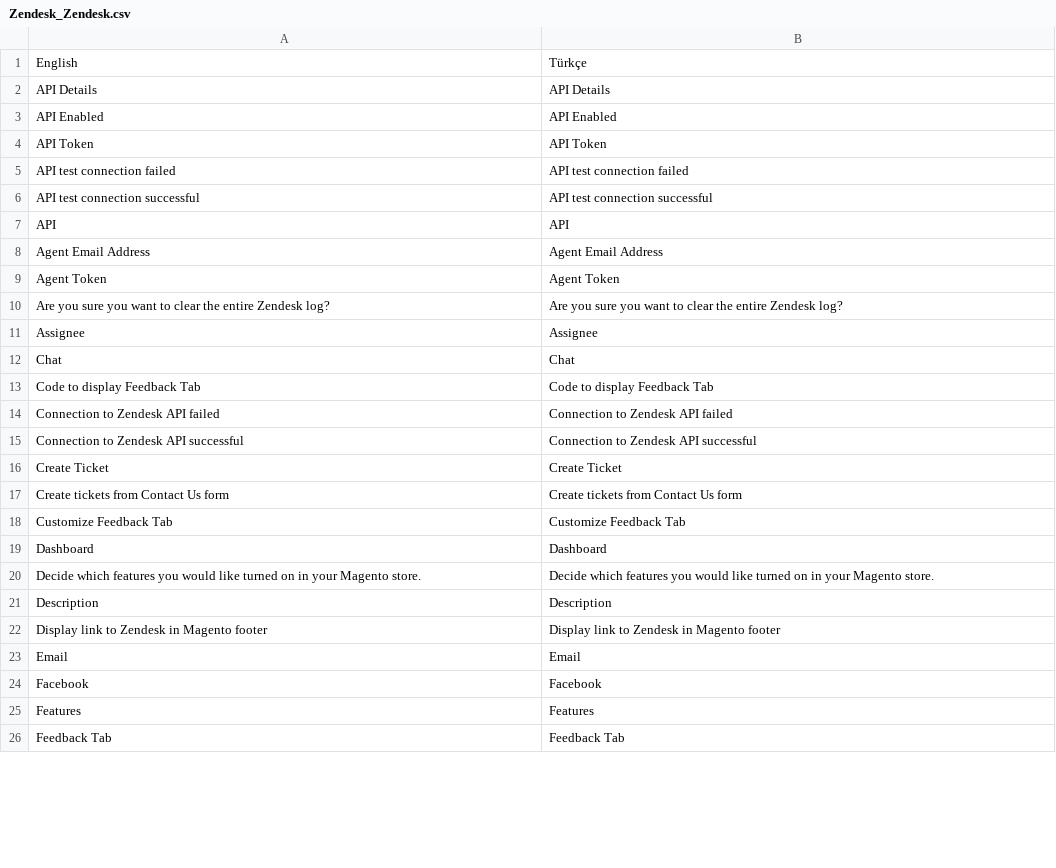
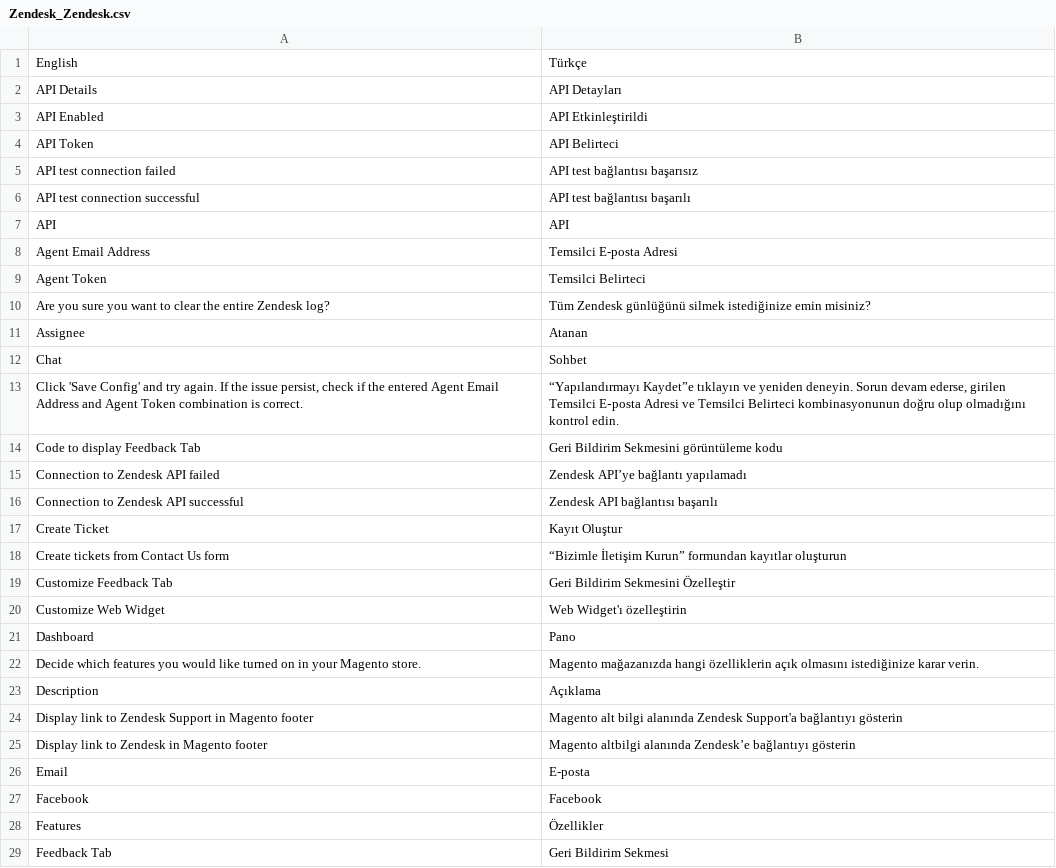
Before and after one commit to agnostack/magento_extension, a CSV file: src/app/locale/tr_TR/Zendesk_Zendesk.csv, drawn as a sheet; only a part is shown; the diff covers the shown part only.

```diff
--- a/src/app/locale/tr_TR/Zendesk_Zendesk.csv
+++ b/src/app/locale/tr_TR/Zendesk_Zendesk.csv
@@ -1,26 +1,29 @@
 "English","Türkçe"
-"API Details","API Details"
-"API Enabled","API Enabled"
-"API Token","API Token"
-"API test connection failed","API test connection failed"
-"API test connection successful","API test connection successful"
+"API Details","API Detayları"
+"API Enabled","API Etkinleştirildi"
+"API Token","API Belirteci"
+"API test connection failed","API test bağlantısı başarısız"
+"API test connection successful","API test bağlantısı başarılı"
 "API","API"
-"Agent Email Address","Agent Email Address"
-"Agent Token","Agent Token"
-"Are you sure you want to clear the entire Zendesk log?","Are you sure you want to clear the entire Zendesk log?"
-"Assignee","Assignee"
-"Chat","Chat"
-"Code to display Feedback Tab","Code to display Feedback Tab"
-"Connection to Zendesk API failed","Connection to Zendesk API failed"
-"Connection to Zendesk API successful","Connection to Zendesk API successful"
-"Create Ticket","Create Ticket"
-"Create tickets from Contact Us form","Create tickets from Contact Us form"
-"Customize Feedback Tab","Customize Feedback Tab"
-"Dashboard","Dashboard"
-"Decide which features you would like turned on in your Magento store.","Decide which features you would like turned on in your Magento store."
-"Description","Description"
-"Display link to Zendesk in Magento footer","Display link to Zendesk in Magento footer"
-"Email","Email"
+"Agent Email Address","Temsilci E-posta Adresi"
+"Agent Token","Temsilci Belirteci"
+"Are you sure you want to clear the entire Zendesk log?","Tüm Zendesk günlüğünü silmek istediğinize emin misiniz?"
+"Assignee","Atanan"
+"Chat","Sohbet"
+"Click 'Save Config' and try again. If the issue persist, check if the entered Agent Email Address and Agent Token combination is correct.","“Yapılandırmayı Kaydet”e tıklayın ve yeniden deneyin. Sorun devam ederse, girilen Temsilci E‑posta Adresi ve Temsilci Belirteci kombinasyonunun doğru olup olmadığını kontrol edin."
+"Code to display Feedback Tab","Geri Bildirim Sekmesini görüntüleme kodu"
+"Connection to Zendesk API failed","Zendesk API’ye bağlantı yapılamadı"
+"Connection to Zendesk API successful","Zendesk API bağlantısı başarılı"
+"Create Ticket","Kayıt Oluştur"
+"Create tickets from Contact Us form","“Bizimle İletişim Kurun” formundan kayıtlar oluşturun"
+"Customize Feedback Tab","Geri Bildirim Sekmesini Özelleştir"
+"Customize Web Widget","Web Widget'ı özelleştirin"
+"Dashboard","Pano"
+"Decide which features you would like turned on in your Magento store.","Magento mağazanızda hangi özelliklerin açık olmasını istediğinize karar verin."
+"Description","Açıklama"
+"Display link to Zendesk Support in Magento footer","Magento alt bilgi alanında Zendesk Support'a bağlantıyı gösterin"
+"Display link to Zendesk in Magento footer","Magento altbilgi alanında Zendesk’e bağlantıyı gösterin"
+"Email","E-posta"
 "Facebook","Facebook"
-"Features","Features"
-"Feedback Tab","Feedback Tab"
+"Features","Özellikler"
+"Feedback Tab","Geri Bildirim Sekmesi"
```
Also changed, not shown: 10 added rows, 4 removed rows and 65 edited cells elsewhere in this file, src/app/locale/ja_JA/Zendesk_Zendesk.csv, src/app/locale/no_NO/Zendesk_Zendesk.csv, 19 other files.
